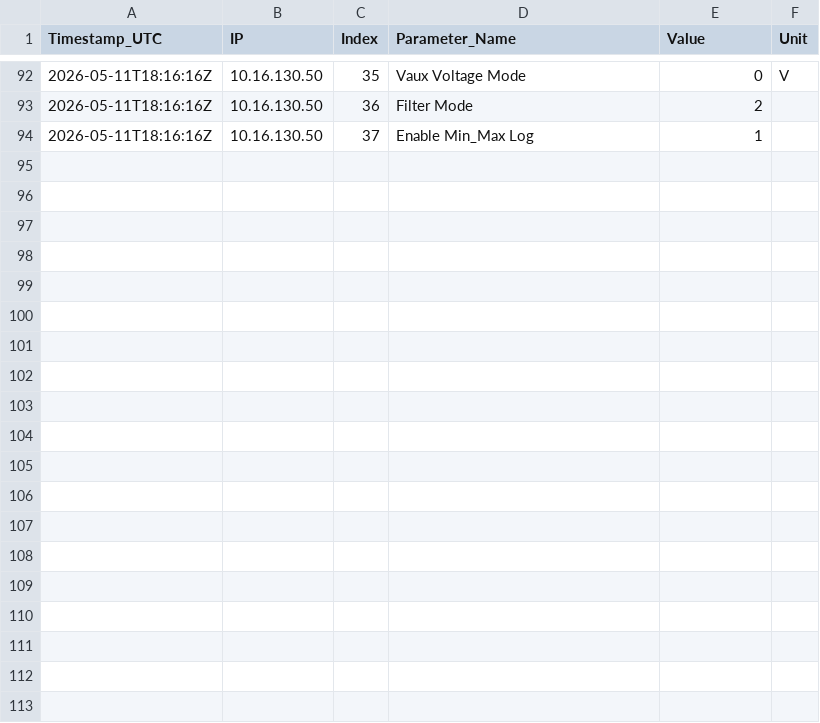
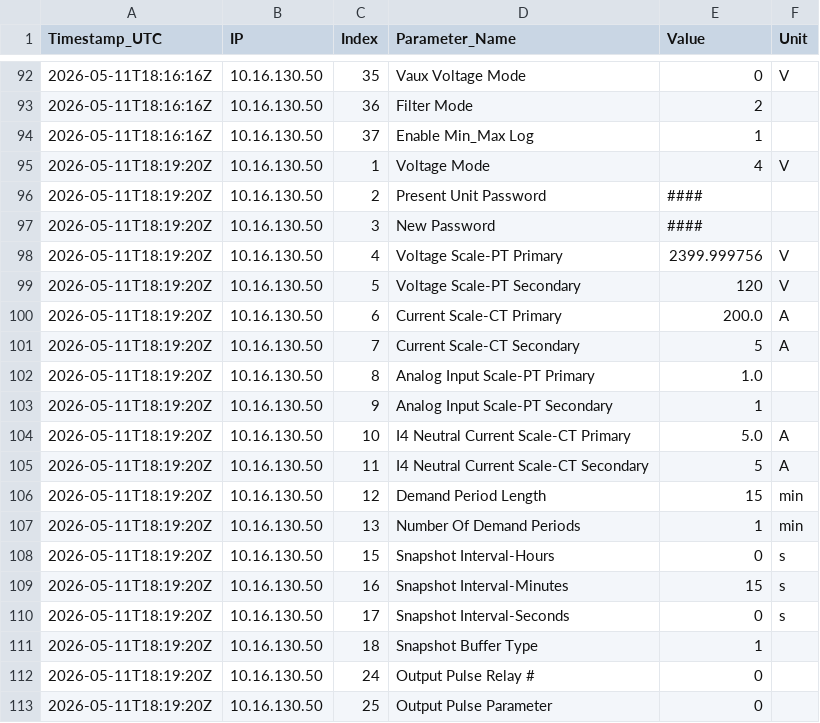
Before and after one commit to Braveheart53/GBO_Maser_Control, a CSV file: ab_meter_output/csv/ABMeter_10_16_130_50_Device_Configuration_Table.csv, drawn as a sheet; only a part is shown, gaps mark what is left out; the diff covers the shown part only.

```diff
--- a/ab_meter_output/csv/ABMeter_10_16_130_50_Device_Configuration_Table.csv
+++ b/ab_meter_output/csv/ABMeter_10_16_130_50_Device_Configuration_Table.csv
@@ -94 +94,20 @@ Timestamp_UTC,IP,Index,Parameter_Name,Value,Unit
 2026-05-11T18:16:16Z,10.16.130.50,37,Enable Min_Max Log,1,
+2026-05-11T18:19:20Z,10.16.130.50,1,Voltage Mode,4,V
+2026-05-11T18:19:20Z,10.16.130.50,2,Present Unit Password,####,
+2026-05-11T18:19:20Z,10.16.130.50,3,New Password,####,
+2026-05-11T18:19:20Z,10.16.130.50,4,Voltage Scale-PT Primary,2399.999756,V
+2026-05-11T18:19:20Z,10.16.130.50,5,Voltage Scale-PT Secondary,120,V
+2026-05-11T18:19:20Z,10.16.130.50,6,Current Scale-CT Primary,200.0,A
+2026-05-11T18:19:20Z,10.16.130.50,7,Current Scale-CT Secondary,5,A
+2026-05-11T18:19:20Z,10.16.130.50,8,Analog Input Scale-PT Primary,1.0,
+2026-05-11T18:19:20Z,10.16.130.50,9,Analog Input Scale-PT Secondary,1,
+2026-05-11T18:19:20Z,10.16.130.50,10,I4 Neutral Current Scale-CT Primary,5.0,A
+2026-05-11T18:19:20Z,10.16.130.50,11,I4 Neutral Current Scale-CT Secondary,5,A
+2026-05-11T18:19:20Z,10.16.130.50,12,Demand Period Length,15,min
+2026-05-11T18:19:20Z,10.16.130.50,13,Number Of Demand Periods,1,min
+2026-05-11T18:19:20Z,10.16.130.50,15,Snapshot Interval-Hours,0,s
+2026-05-11T18:19:20Z,10.16.130.50,16,Snapshot Interval-Minutes,15,s
+2026-05-11T18:19:20Z,10.16.130.50,17,Snapshot Interval-Seconds,0,s
+2026-05-11T18:19:20Z,10.16.130.50,18,Snapshot Buffer Type,1,
+2026-05-11T18:19:20Z,10.16.130.50,24,Output Pulse Relay #,0,
+2026-05-11T18:19:20Z,10.16.130.50,25,Output Pulse Parameter,0,
```
Also changed, not shown: 12 added rows elsewhere in this file, ab_meter_output/csv/ABMeter_10_16_130_50_Diagnostic_Table.csv, ab_meter_output/csv/ABMeter_10_16_130_50_Diagnostic_Table_Extended.csv, 27 other files.
